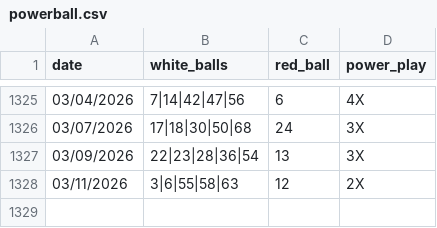
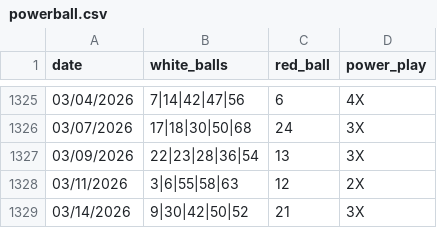
Before and after one commit to jbaranski/jeffs-lottery-utils, a CSV file: numbers/powerball.csv, drawn as a sheet; only a part is shown, gaps mark what is left out; the diff names each change by its address in the sheet, - before the commit and + after, or states it on an @@ line.

```diff
--- a/numbers/powerball.csv
+++ b/numbers/powerball.csv
+row 1329: 03/14/2026 | 9|30|42|50|52 | 21 | 3X
```
Also changed, not shown: 2 other files.
